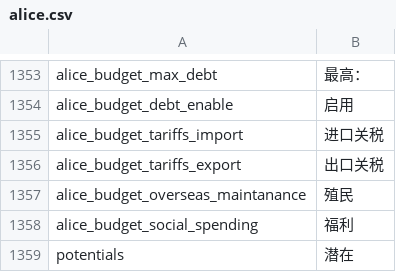
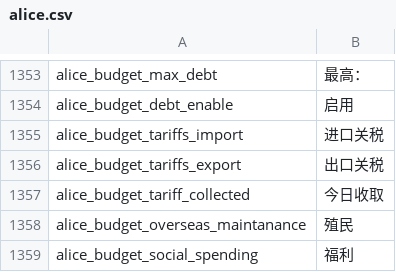
Before and after one commit to tippered1-debug/Project-Alice, a CSV file: assets/localisation/zh-CN/alice.csv, drawn as a sheet; only a part is shown, gaps mark what is left out; the shorter side is filled out with more unchanged rows; the diff names each change by its address in the sheet, - before the commit and + after, or states it on an @@ line.

```diff
--- a/assets/localisation/zh-CN/alice.csv
+++ b/assets/localisation/zh-CN/alice.csv
+row 1357: alice_budget_tariff_collected | 今日收取
```
Also changed, not shown: assets/localisation/en-US/alice.csv, assets/localisation/ko-SK/alice.csv, 43 other files.
